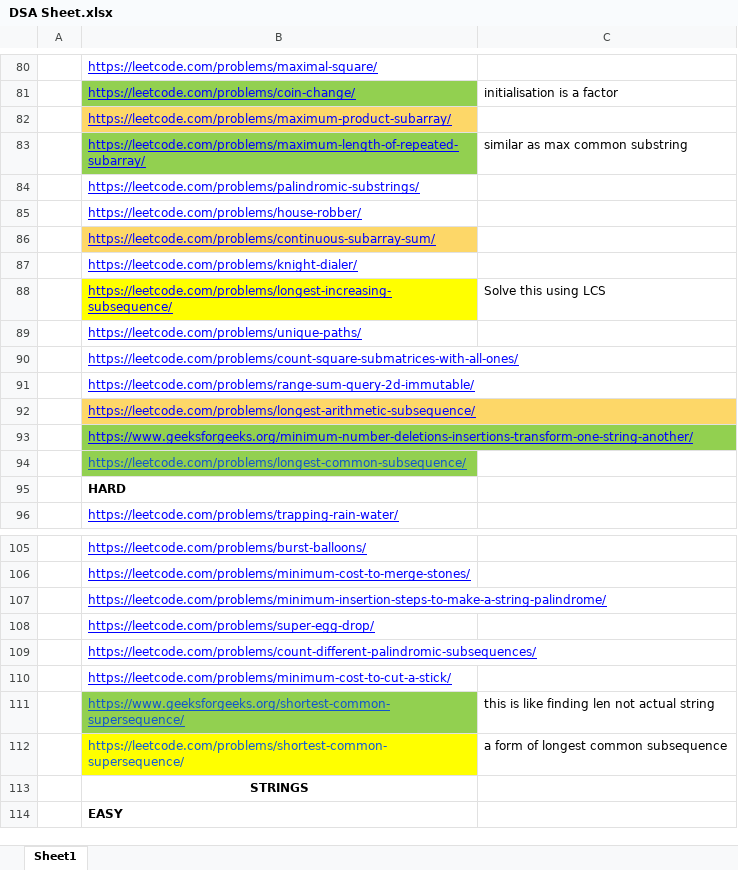
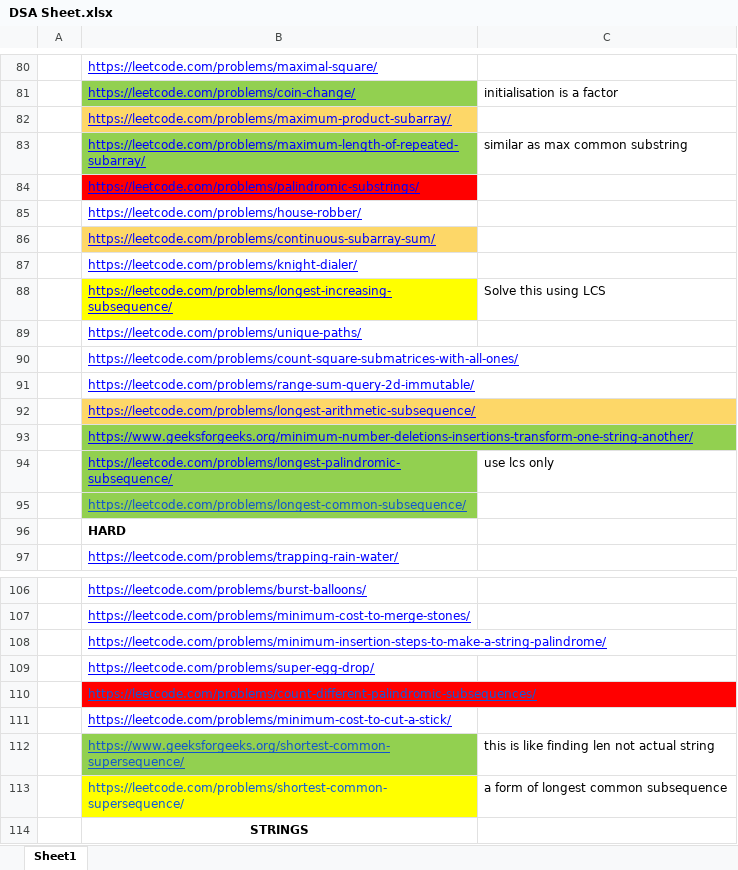
Before and after one commit to adrishyantee/myDSA, an Excel workbook: DSA Sheet.xlsx, sheet Sheet1, drawn as a sheet; only a part is shown, gaps mark what is left out; the shorter side is filled out with more unchanged rows; values as stored, in another font and other column widths than the file's, no borders; addresses are those after the commit; the diff names each change by its address in the sheet, - before the commit and + after, or states it on an @@ line.

Commit message:
solved q

```diff
--- a/DSA Sheet.xlsx (sheet Sheet1)
+++ b/DSA Sheet.xlsx (sheet Sheet1)
-B84 fill: none
+B84 fill: #FF0000
+row 94:  | https://leetcode.com/problems/longest-palindromic-subsequence/ | use lcs only
@@ B110 fill: none → #FF0000, text colour: #0000FF → #0D5BDC @@
```
